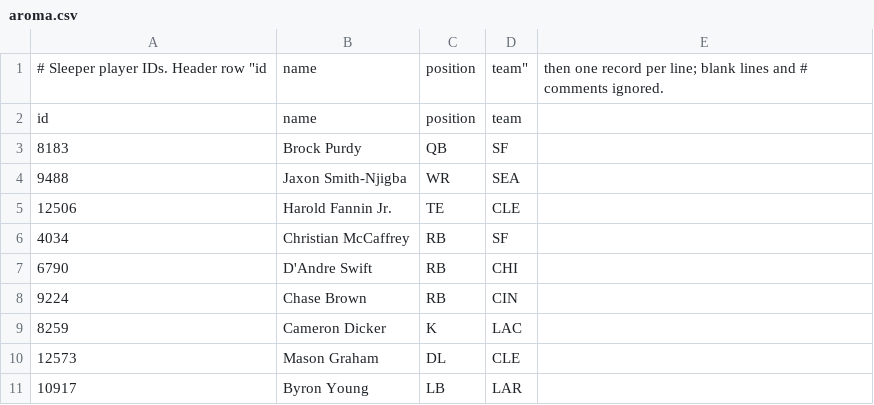
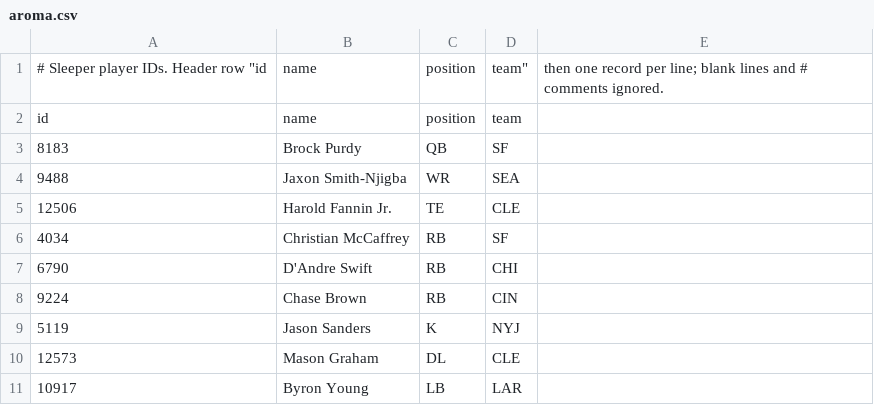
Before and after one commit to eshifrin-606/bojjaes, a CSV file: internal/lineup/data/2026/7/aroma.csv, drawn as a sheet.

```diff
--- a/internal/lineup/data/2026/7/aroma.csv
+++ b/internal/lineup/data/2026/7/aroma.csv
@@ -8,3 +8,3 @@ id,name,position,team
 9224,Chase Brown,RB,CIN
-8259,Cameron Dicker,K,LAC
+5119,Jason Sanders,K,NYJ
 12573,Mason Graham,DL,CLE
```
